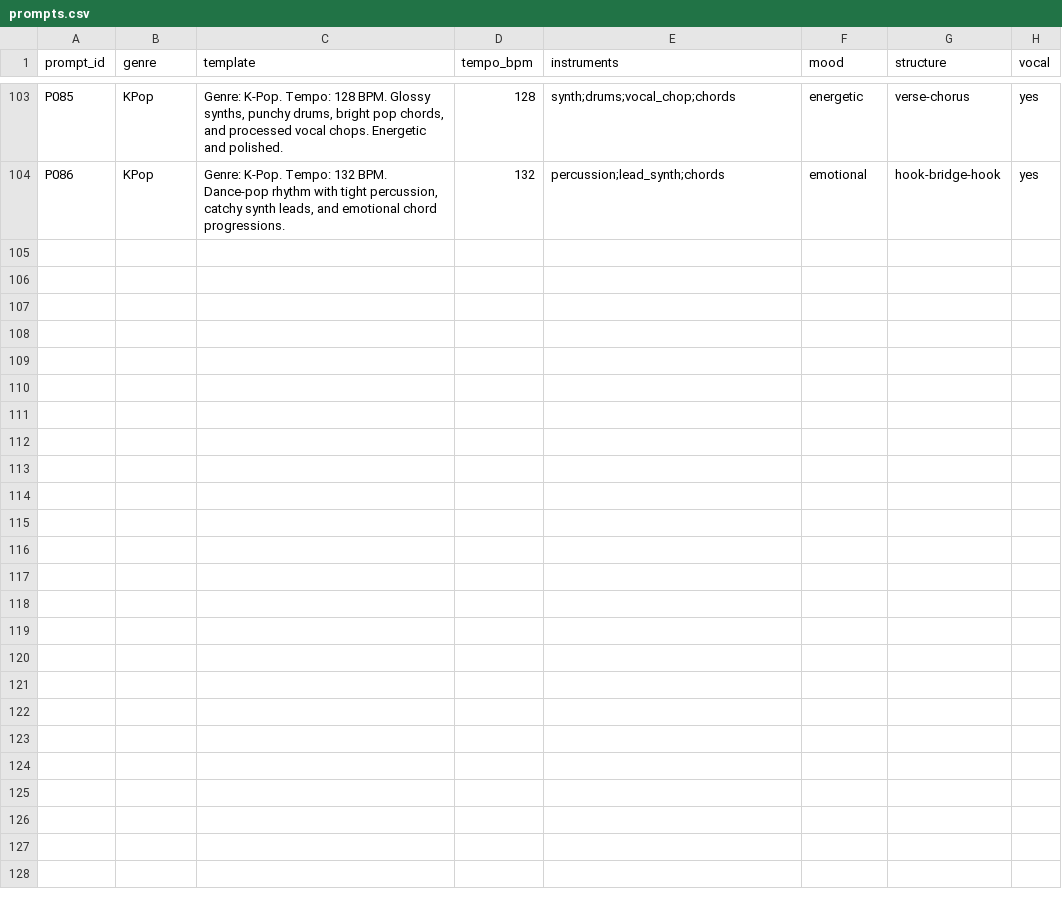
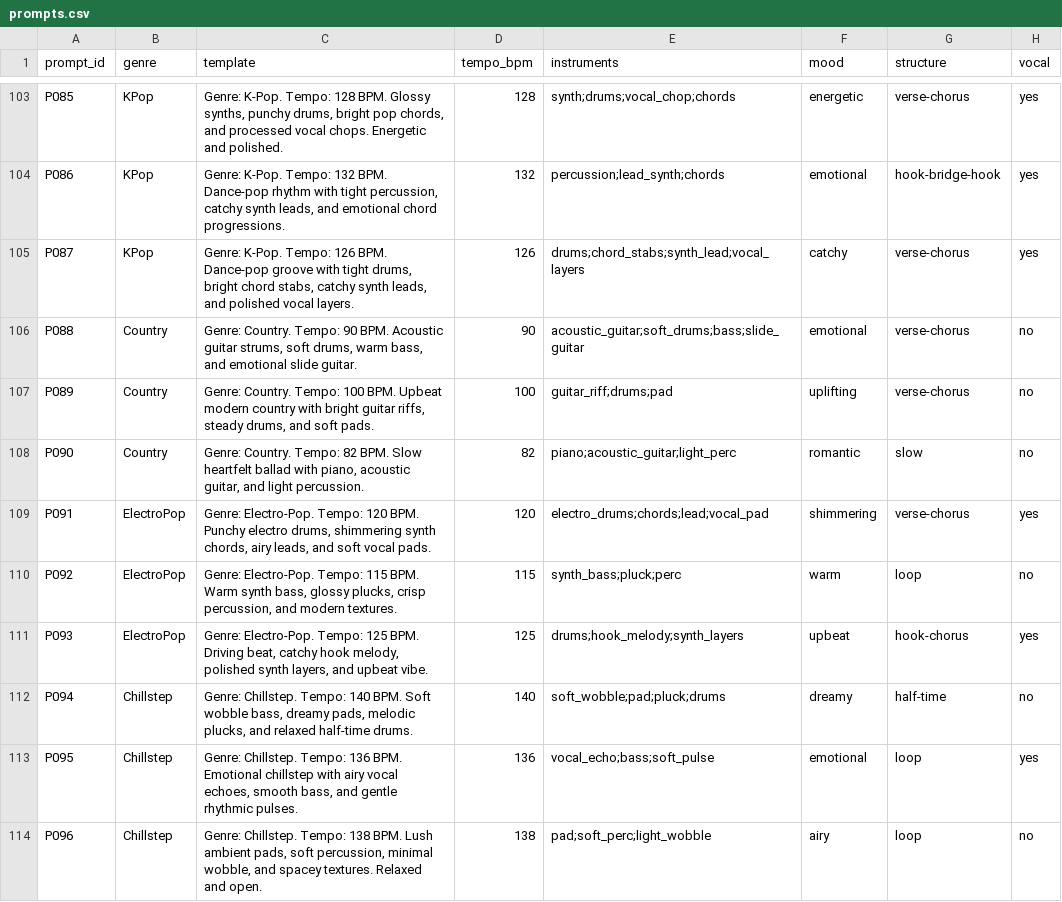
Before and after one commit to patilsankalpwork/ai-music-eval, a CSV file: data/prompts/prompts.csv, drawn as a sheet; only a part is shown, gaps mark what is left out; the diff names each change by its address in the sheet, - before the commit and + after, or states it on an @@ line.

Commit message:
Fix K-Pop sequence and add prompts P087–P096 (Country → ElectroPop → Chillstep)

```diff
--- a/data/prompts/prompts.csv
+++ b/data/prompts/prompts.csv
+row 105: P087 | KPop | Genre: K-Pop. Tempo: 126 BPM. Dance-pop groove with tight drums, bright chord stabs, catchy synth leads, and polished vocal layers. | 126 | drums;chord_stabs;synth_lead;vocal_layers | catchy | verse-chorus | yes
+row 106: P088 | Country | Genre: Country. Tempo: 90 BPM. Acoustic guitar strums, soft drums, warm bass, and emotional slide guitar. | 90 | acoustic_guitar;soft_drums;bass;slide_guitar | emotional | verse-chorus | no
+row 107: P089 | Country | Genre: Country. Tempo: 100 BPM. Upbeat modern country with bright guitar riffs, steady drums, and soft pads. | 100 | guitar_riff;drums;pad | uplifting | verse-chorus | no
+row 108: P090 | Country | Genre: Country. Tempo: 82 BPM. Slow heartfelt ballad with piano, acoustic guitar, and light percussion. | 82 | piano;acoustic_guitar;light_perc | romantic | slow | no
+row 109: P091 | ElectroPop | Genre: Electro-Pop. Tempo: 120 BPM. Punchy electro drums, shimmering synth chords, airy leads, and soft vocal pads. | 120 | electro_drums;chords;lead;vocal_pad | shimmering | verse-chorus | yes
+row 110: P092 | ElectroPop | Genre: Electro-Pop. Tempo: 115 BPM. Warm synth bass, glossy plucks, crisp percussion, and modern textures. | 115 | synth_bass;pluck;perc | warm | loop | no
+row 111: P093 | ElectroPop | Genre: Electro-Pop. Tempo: 125 BPM. Driving beat, catchy hook melody, polished synth layers, and upbeat vibe. | 125 | drums;hook_melody;synth_layers | upbeat | hook-chorus | yes
+row 112: P094 | Chillstep | Genre: Chillstep. Tempo: 140 BPM. Soft wobble bass, dreamy pads, melodic plucks, and relaxed half-time drums. | 140 | soft_wobble;pad;pluck;drums | dreamy | half-time | no
+row 113: P095 | Chillstep | Genre: Chillstep. Tempo: 136 BPM. Emotional chillstep with airy vocal echoes, smooth bass, and gentle rhythmic pulses. | 136 | vocal_echo;bass;soft_pulse | emotional | loop | yes
+row 114: P096 | Chillstep | Genre: Chillstep. Tempo: 138 BPM. Lush ambient pads, soft percussion, minimal wobble, and spacey textures. Relaxed and open. | 138 | pad;soft_perc;light_wobble | airy | loop | no
```
